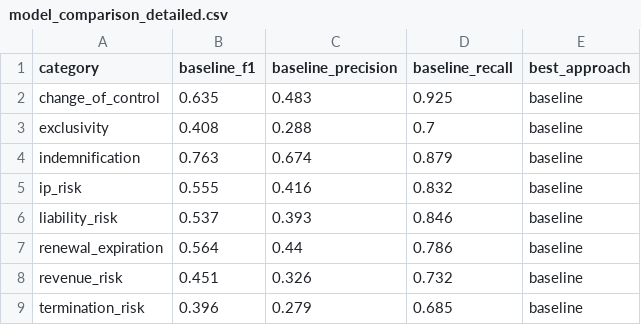
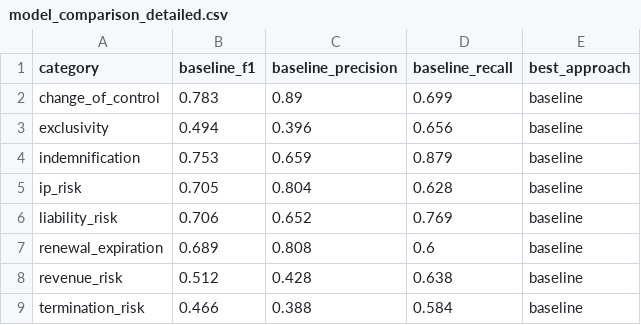
Before and after one commit to DhavalVibhakar99/Lexorion-Cuad, a CSV file: examples/model_comparison_detailed.csv, drawn as a sheet.

Commit message:
Tune baseline thresholds on validation split

```diff
--- a/examples/model_comparison_detailed.csv
+++ b/examples/model_comparison_detailed.csv
@@ -1,9 +1,9 @@
 category,baseline_f1,baseline_precision,baseline_recall,best_approach
-change_of_control,0.635,0.483,0.925,baseline
-exclusivity,0.408,0.288,0.7,baseline
-indemnification,0.763,0.674,0.879,baseline
-ip_risk,0.555,0.416,0.832,baseline
-liability_risk,0.537,0.393,0.846,baseline
-renewal_expiration,0.564,0.44,0.786,baseline
-revenue_risk,0.451,0.326,0.732,baseline
-termination_risk,0.396,0.279,0.685,baseline
+change_of_control,0.783,0.89,0.699,baseline
+exclusivity,0.494,0.396,0.656,baseline
+indemnification,0.753,0.659,0.879,baseline
+ip_risk,0.705,0.804,0.628,baseline
+liability_risk,0.706,0.652,0.769,baseline
+renewal_expiration,0.689,0.808,0.6,baseline
+revenue_risk,0.512,0.428,0.638,baseline
+termination_risk,0.466,0.388,0.584,baseline
```
Also changed, not shown: 3 other files.
